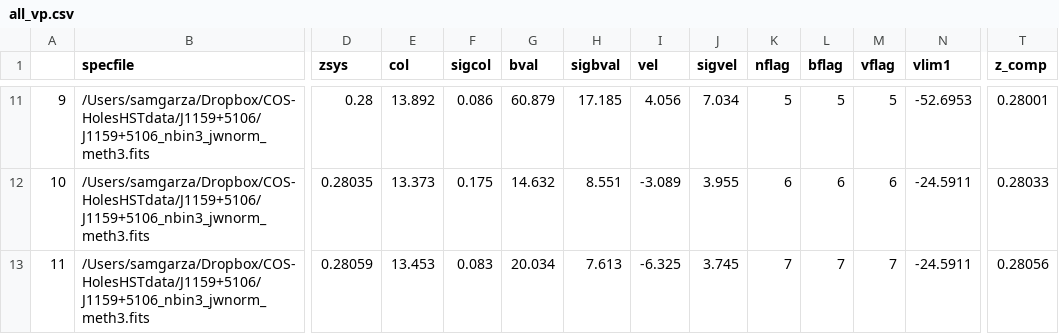
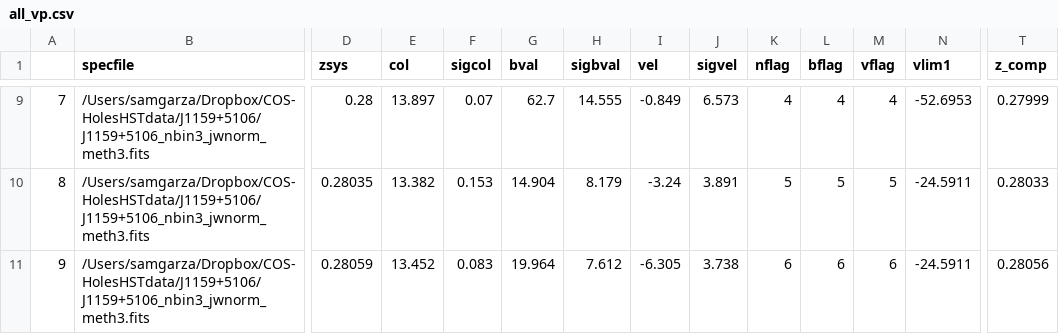
Before and after one commit to samlugarza/COS-Holes, a CSV file: veeper_and_voigt/J1159/all_vp.csv, drawn as a sheet; only a part is shown, gaps mark what is left out; addresses are those after the commit; the diff covers the shown part only; the diff names each change by its address in the sheet, - before the commit and + after, or states it on an @@ line.

Commit message:
ran veeper_create-run-collate for J1159

```diff
--- a/veeper_and_voigt/J1159/all_vp.csv
+++ b/veeper_and_voigt/J1159/all_vp.csv
@@ column A renumbered from row 8 down @@
-E9 (col): 13.892
+E9 (col): 13.897
-F9 (sigcol): 0.086
+F9 (sigcol): 0.07
-G9 (bval): 60.879
+G9 (bval): 62.7
-H9 (sigbval): 17.185
+H9 (sigbval): 14.555
-I9 (vel): 4.056
+I9 (vel): -0.849
-J9 (sigvel): 7.034
+J9 (sigvel): 6.573
-K9 (nflag): 5
+K9 (nflag): 4
-L9 (bflag): 5
+L9 (bflag): 4
-M9 (vflag): 5
+M9 (vflag): 4
-T9 (z_comp): 0.28001
+T9 (z_comp): 0.27999
-E10 (col): 13.373
+E10 (col): 13.382
-F10 (sigcol): 0.175
+F10 (sigcol): 0.153
-G10 (bval): 14.632
+G10 (bval): 14.904
-H10 (sigbval): 8.551
+H10 (sigbval): 8.179
-I10 (vel): -3.089
+I10 (vel): -3.24
-J10 (sigvel): 3.955
+J10 (sigvel): 3.891
-K10 (nflag): 6
+K10 (nflag): 5
-L10 (bflag): 6
+L10 (bflag): 5
-M10 (vflag): 6
+M10 (vflag): 5
-E11 (col): 13.453
+E11 (col): 13.452
-G11 (bval): 20.034
+G11 (bval): 19.964
-H11 (sigbval): 7.613
+H11 (sigbval): 7.612
-I11 (vel): -6.325
+I11 (vel): -6.305
-J11 (sigvel): 3.745
+J11 (sigvel): 3.738
-K11 (nflag): 7
+K11 (nflag): 6
-L11 (bflag): 7
+L11 (bflag): 6
-M11 (vflag): 7
+M11 (vflag): 6
```
Also changed, not shown: 2 removed rows and 46 edited cells elsewhere in this file, 22 other files.
